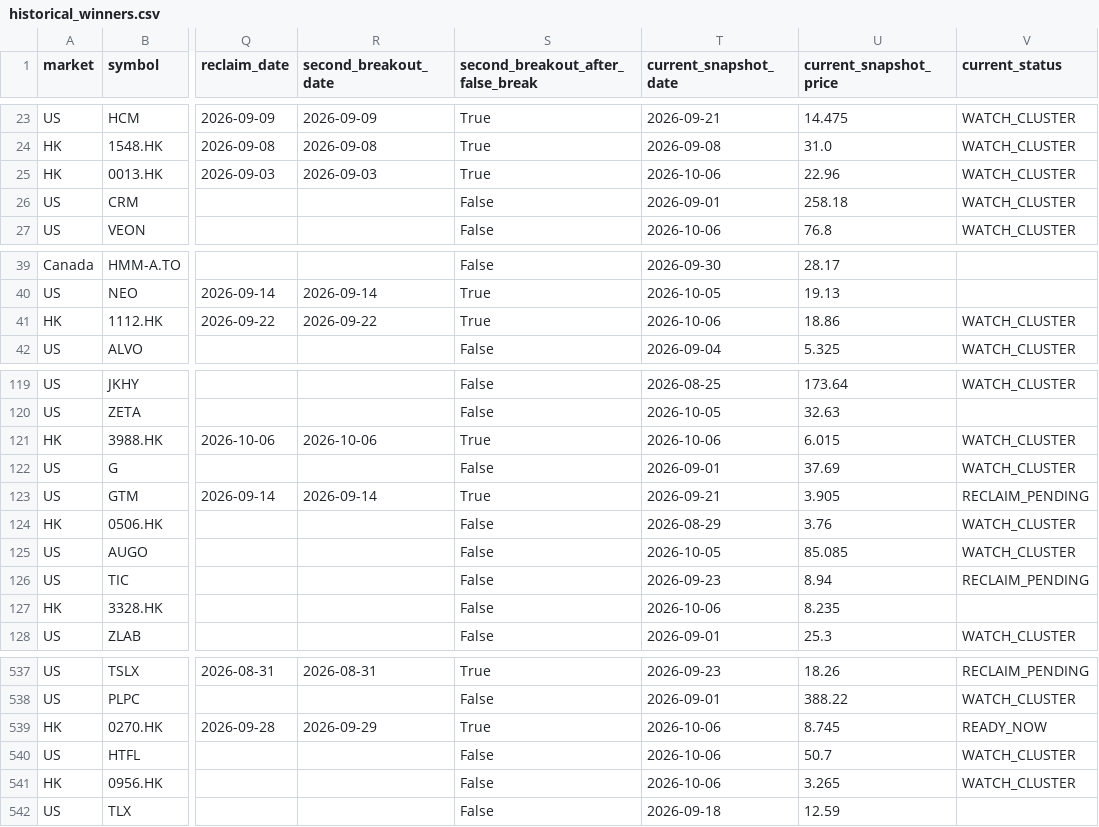
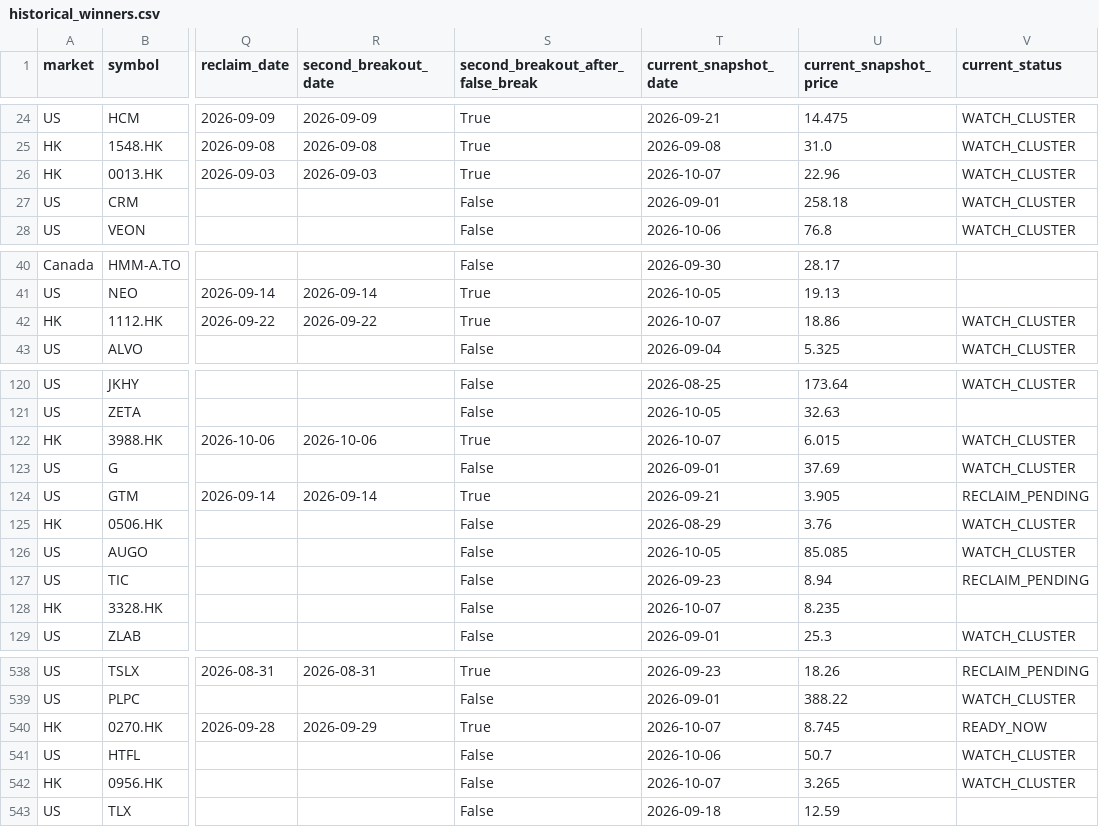
Before and after one commit to fwd5t2g5cw-ops/-daily-market-scanner, a CSV file: latest/historical_winners.csv, drawn as a sheet; only a part is shown, gaps mark what is left out; addresses are those after the commit; the diff covers the shown part only; the diff names each change by its address in the sheet, - before the commit and + after, or states it on an @@ line.

```diff
--- a/latest/historical_winners.csv
+++ b/latest/historical_winners.csv
-T26 (current_snapshot_date): 2026-10-06
+T26 (current_snapshot_date): 2026-10-07
-T42 (current_snapshot_date): 2026-10-06
+T42 (current_snapshot_date): 2026-10-07
-T122 (current_snapshot_date): 2026-10-06
+T122 (current_snapshot_date): 2026-10-07
-T128 (current_snapshot_date): 2026-10-06
+T128 (current_snapshot_date): 2026-10-07
-T540 (current_snapshot_date): 2026-10-06
+T540 (current_snapshot_date): 2026-10-07
-T542 (current_snapshot_date): 2026-10-06
+T542 (current_snapshot_date): 2026-10-07
```
Also changed, not shown: 1 added row and 28 edited cells elsewhere in this file, latest/historical_breakout_history.csv, 1 other file.
